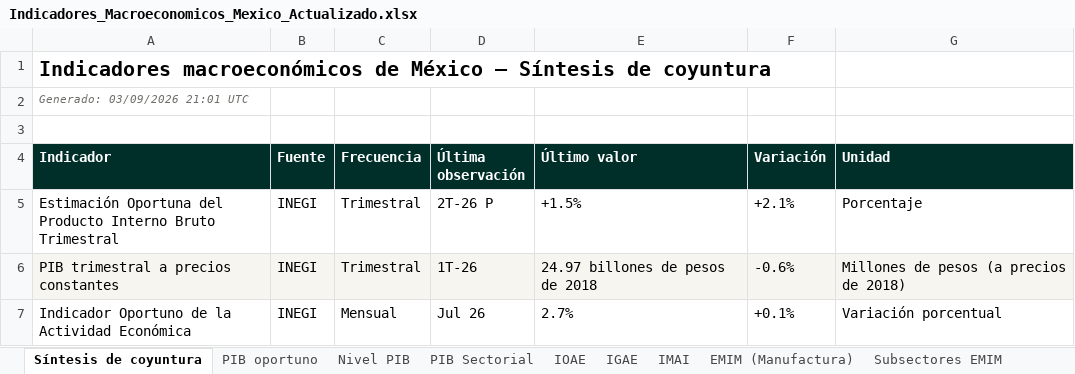
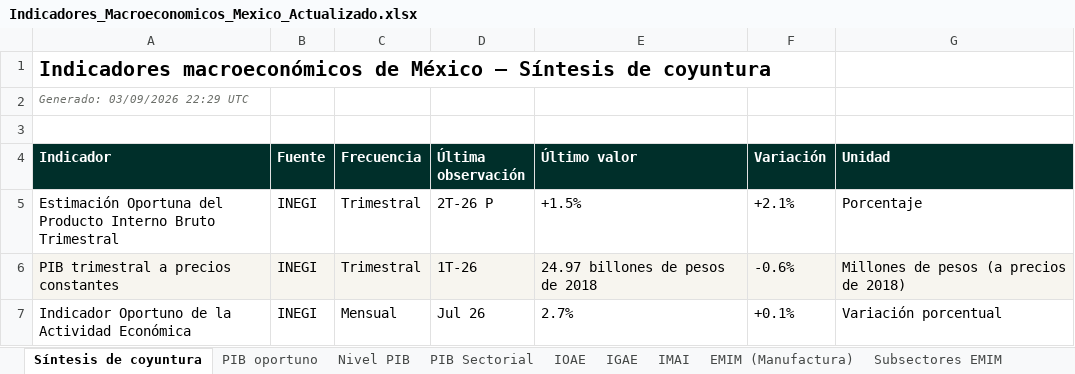
Before and after one commit to luisbuendiag/Indicadores_macroeconomicos_Mex, an Excel workbook: downloads/Indicadores_Macroeconomicos_Mexico_Actualizado.xlsx, sheet Síntesis de coyuntura, drawn as a sheet; only a part is shown; values as stored, in another font and other column widths than the file's, no borders; the diff names each change by its address in the sheet, - before the commit and + after, or states it on an @@ line.

```diff
--- a/downloads/Indicadores_Macroeconomicos_Mexico_Actualizado.xlsx (sheet Síntesis de coyuntura)
+++ b/downloads/Indicadores_Macroeconomicos_Mexico_Actualizado.xlsx (sheet Síntesis de coyuntura)
-A2 (Indicador): Generado: 03/09/2026 21:01 UTC
+A2 (Indicador): Generado: 03/09/2026 22:29 UTC
```
Also changed, not shown: sheet Control de actualizaciones, downloads/indicadores/BCMM/BCMM_datos.xlsx, downloads/indicadores/CONSUMO/CONSUMO_datos.xlsx, 23 other files.
